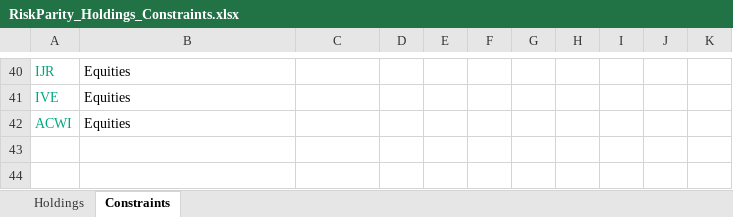
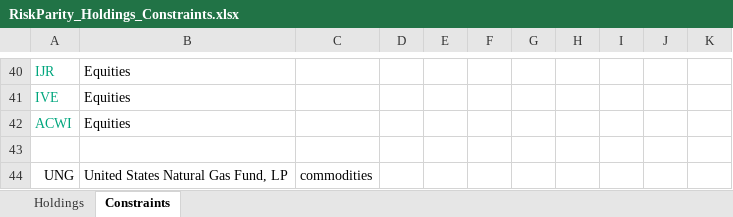
Before and after one commit to webclinic017/RiskParity, an Excel workbook: RiskParity_Holdings_Constraints.xlsx, sheet Constraints, drawn as a sheet; only a part is shown, gaps mark what is left out; values as stored, in another font and other column widths than the file's, no borders; the diff names each change by its address in the sheet, - before the commit and + after, or states it on an @@ line.

```diff
--- a/RiskParity_Holdings_Constraints.xlsx (sheet Constraints)
+++ b/RiskParity_Holdings_Constraints.xlsx (sheet Constraints)
+row 43: (empty)
+row 44: UNG | United States Natural Gas Fund, LP | commodities
```
Also changed, not shown: sheet Holdings.
